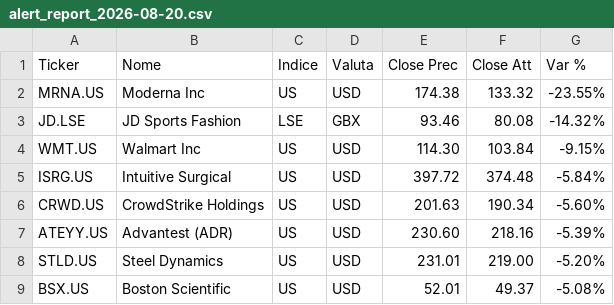
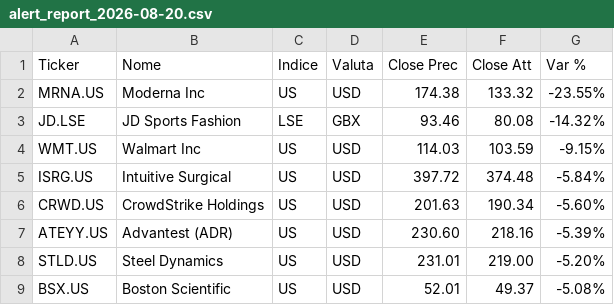
Before and after one commit to chry791/stock-monitor, a CSV file: docs/reports/alert_report_2026-08-20.csv, drawn as a sheet.

```diff
--- a/docs/reports/alert_report_2026-08-20.csv
+++ b/docs/reports/alert_report_2026-08-20.csv
@@ -3,3 +3,3 @@ MRNA.US,Moderna Inc,US,USD,174.38,133.32,-23.55%
 JD.LSE,JD Sports Fashion,LSE,GBX,93.46,80.08,-14.32%
-WMT.US,Walmart Inc,US,USD,114.30,103.84,-9.15%
+WMT.US,Walmart Inc,US,USD,114.03,103.59,-9.15%
 ISRG.US,Intuitive Surgical,US,USD,397.72,374.48,-5.84%
```
Also changed, not shown: 1 other file.
